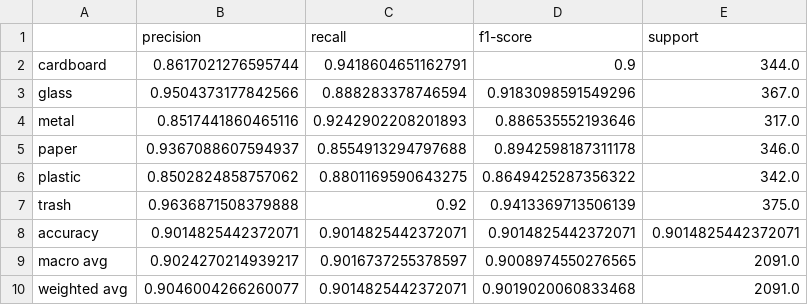
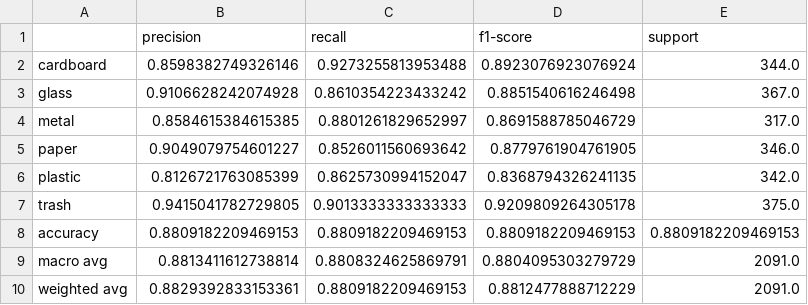
Before and after one commit to EMNIPUN/SE4050-Automatic-Waste-Classification, a CSV file: results/tables/mobilenetv2_classification_report.csv, drawn as a sheet.

Commit message:
add MobileNetV2 evaluation pipeline

```diff
--- a/results/tables/mobilenetv2_classification_report.csv
+++ b/results/tables/mobilenetv2_classification_report.csv
@@ -1,10 +1,10 @@
 ,precision,recall,f1-score,support
-cardboard,0.8617021276595744,0.9418604651162791,0.9,344.0
-glass,0.9504373177842566,0.888283378746594,0.9183098591549296,367.0
-metal,0.8517441860465116,0.9242902208201893,0.886535552193646,317.0
-paper,0.9367088607594937,0.8554913294797688,0.8942598187311178,346.0
-plastic,0.8502824858757062,0.8801169590643275,0.8649425287356322,342.0
-trash,0.9636871508379888,0.92,0.9413369713506139,375.0
-accuracy,0.9014825442372071,0.9014825442372071,0.9014825442372071,0.9014825442372071
-macro avg,0.9024270214939217,0.9016737255378597,0.9008974550276565,2091.0
-weighted avg,0.9046004266260077,0.9014825442372071,0.9019020060833468,2091.0
+cardboard,0.8598382749326146,0.9273255813953488,0.8923076923076924,344.0
+glass,0.9106628242074928,0.8610354223433242,0.8851540616246498,367.0
+metal,0.8584615384615385,0.8801261829652997,0.8691588785046729,317.0
+paper,0.9049079754601227,0.8526011560693642,0.8779761904761905,346.0
+plastic,0.8126721763085399,0.8625730994152047,0.8368794326241135,342.0
+trash,0.9415041782729805,0.9013333333333333,0.9209809264305178,375.0
+accuracy,0.8809182209469153,0.8809182209469153,0.8809182209469153,0.8809182209469153
+macro avg,0.8813411612738814,0.8808324625869791,0.8804095303279729,2091.0
+weighted avg,0.8829392833153361,0.8809182209469153,0.8812477888712229,2091.0
```
Also changed, not shown: 4 other files.
